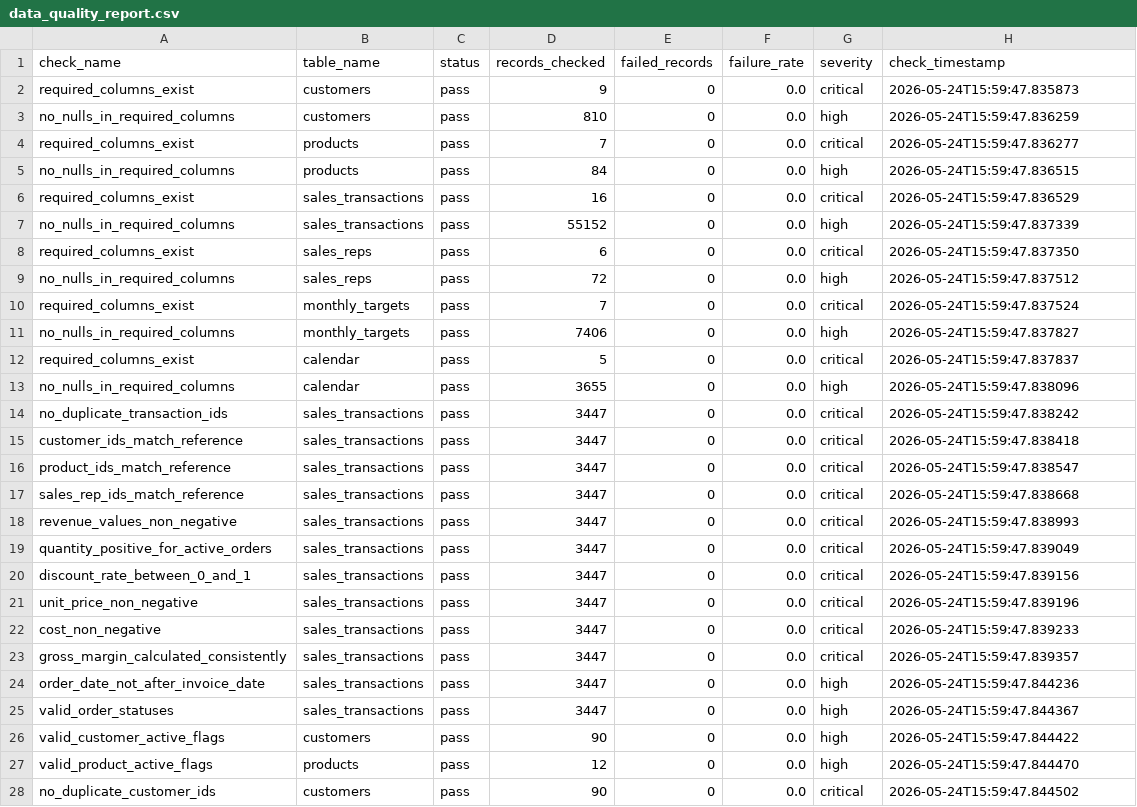
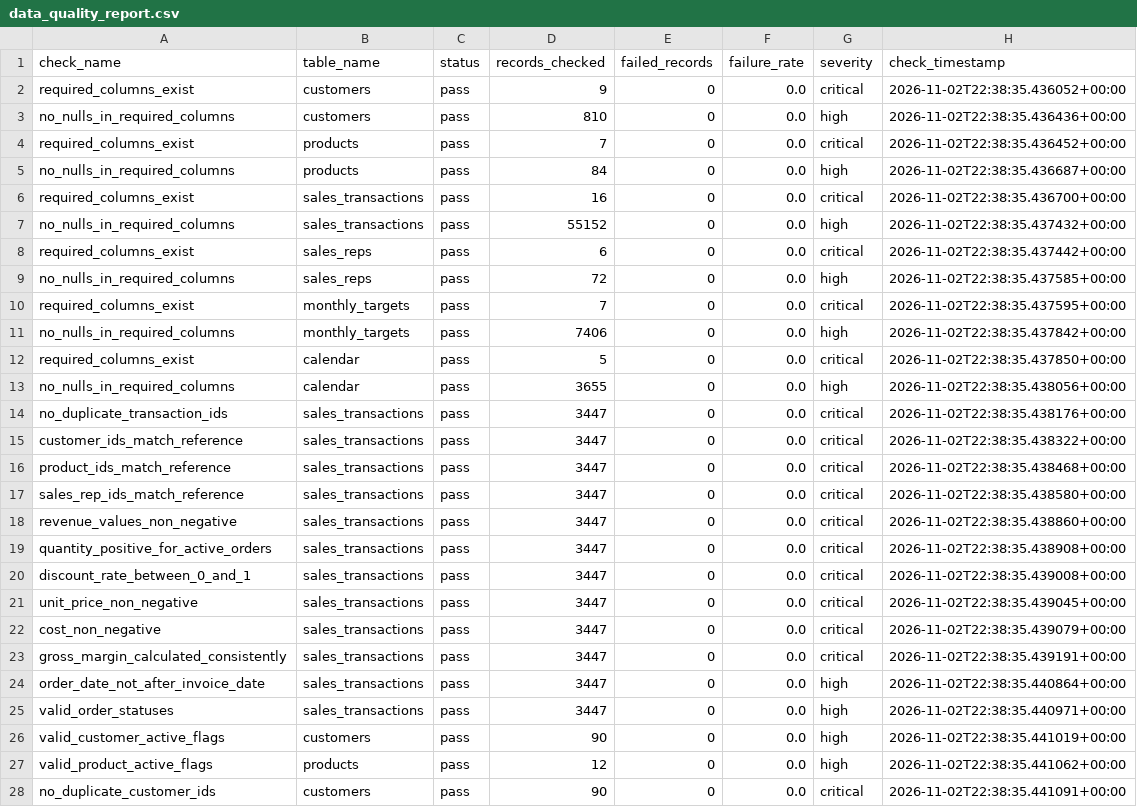
Before and after one commit to HuseinHaji/sales-performance-dashboard, a CSV file: output/audit/data_quality_report.csv, drawn as a sheet; only a part is shown; the diff covers the shown part only.

Commit message:
fix: harden sales workflow portability and timestamps

```diff
--- a/output/audit/data_quality_report.csv
+++ b/output/audit/data_quality_report.csv
@@ -1,28 +1,28 @@
 check_name,table_name,status,records_checked,failed_records,failure_rate,severity,check_timestamp
-required_columns_exist,customers,pass,9,0,0.0,critical,2026-05-24T15:59:47.835873
-no_nulls_in_required_columns,customers,pass,810,0,0.0,high,2026-05-24T15:59:47.836259
-required_columns_exist,products,pass,7,0,0.0,critical,2026-05-24T15:59:47.836277
-no_nulls_in_required_columns,products,pass,84,0,0.0,high,2026-05-24T15:59:47.836515
-required_columns_exist,sales_transactions,pass,16,0,0.0,critical,2026-05-24T15:59:47.836529
-no_nulls_in_required_columns,sales_transactions,pass,55152,0,0.0,high,2026-05-24T15:59:47.837339
-required_columns_exist,sales_reps,pass,6,0,0.0,critical,2026-05-24T15:59:47.837350
-no_nulls_in_required_columns,sales_reps,pass,72,0,0.0,high,2026-05-24T15:59:47.837512
-required_columns_exist,monthly_targets,pass,7,0,0.0,critical,2026-05-24T15:59:47.837524
-no_nulls_in_required_columns,monthly_targets,pass,7406,0,0.0,high,2026-05-24T15:59:47.837827
-required_columns_exist,calendar,pass,5,0,0.0,critical,2026-05-24T15:59:47.837837
-no_nulls_in_required_columns,calendar,pass,3655,0,0.0,high,2026-05-24T15:59:47.838096
-no_duplicate_transaction_ids,sales_transactions,pass,3447,0,0.0,critical,2026-05-24T15:59:47.838242
-customer_ids_match_reference,sales_transactions,pass,3447,0,0.0,critical,2026-05-24T15:59:47.838418
-product_ids_match_reference,sales_transactions,pass,3447,0,0.0,critical,2026-05-24T15:59:47.838547
-sales_rep_ids_match_reference,sales_transactions,pass,3447,0,0.0,critical,2026-05-24T15:59:47.838668
-revenue_values_non_negative,sales_transactions,pass,3447,0,0.0,critical,2026-05-24T15:59:47.838993
-quantity_positive_for_active_orders,sales_transactions,pass,3447,0,0.0,critical,2026-05-24T15:59:47.839049
-discount_rate_between_0_and_1,sales_transactions,pass,3447,0,0.0,critical,2026-05-24T15:59:47.839156
-unit_price_non_negative,sales_transactions,pass,3447,0,0.0,critical,2026-05-24T15:59:47.839196
-cost_non_negative,sales_transactions,pass,3447,0,0.0,critical,2026-05-24T15:59:47.839233
-gross_margin_calculated_consistently,sales_transactions,pass,3447,0,0.0,critical,2026-05-24T15:59:47.839357
-order_date_not_after_invoice_date,sales_transactions,pass,3447,0,0.0,high,2026-05-24T15:59:47.844236
-valid_order_statuses,sales_transactions,pass,3447,0,0.0,high,2026-05-24T15:59:47.844367
-valid_customer_active_flags,customers,pass,90,0,0.0,high,2026-05-24T15:59:47.844422
-valid_product_active_flags,products,pass,12,0,0.0,high,2026-05-24T15:59:47.844470
-no_duplicate_customer_ids,customers,pass,90,0,0.0,critical,2026-05-24T15:59:47.844502
+required_columns_exist,customers,pass,9,0,0.0,critical,2026-11-02T22:38:35.436052+00:00
+no_nulls_in_required_columns,customers,pass,810,0,0.0,high,2026-11-02T22:38:35.436436+00:00
+required_columns_exist,products,pass,7,0,0.0,critical,2026-11-02T22:38:35.436452+00:00
+no_nulls_in_required_columns,products,pass,84,0,0.0,high,2026-11-02T22:38:35.436687+00:00
+required_columns_exist,sales_transactions,pass,16,0,0.0,critical,2026-11-02T22:38:35.436700+00:00
+no_nulls_in_required_columns,sales_transactions,pass,55152,0,0.0,high,2026-11-02T22:38:35.437432+00:00
+required_columns_exist,sales_reps,pass,6,0,0.0,critical,2026-11-02T22:38:35.437442+00:00
+no_nulls_in_required_columns,sales_reps,pass,72,0,0.0,high,2026-11-02T22:38:35.437585+00:00
+required_columns_exist,monthly_targets,pass,7,0,0.0,critical,2026-11-02T22:38:35.437595+00:00
+no_nulls_in_required_columns,monthly_targets,pass,7406,0,0.0,high,2026-11-02T22:38:35.437842+00:00
+required_columns_exist,calendar,pass,5,0,0.0,critical,2026-11-02T22:38:35.437850+00:00
+no_nulls_in_required_columns,calendar,pass,3655,0,0.0,high,2026-11-02T22:38:35.438056+00:00
+no_duplicate_transaction_ids,sales_transactions,pass,3447,0,0.0,critical,2026-11-02T22:38:35.438176+00:00
+customer_ids_match_reference,sales_transactions,pass,3447,0,0.0,critical,2026-11-02T22:38:35.438322+00:00
+product_ids_match_reference,sales_transactions,pass,3447,0,0.0,critical,2026-11-02T22:38:35.438468+00:00
+sales_rep_ids_match_reference,sales_transactions,pass,3447,0,0.0,critical,2026-11-02T22:38:35.438580+00:00
+revenue_values_non_negative,sales_transactions,pass,3447,0,0.0,critical,2026-11-02T22:38:35.438860+00:00
+quantity_positive_for_active_orders,sales_transactions,pass,3447,0,0.0,critical,2026-11-02T22:38:35.438908+00:00
+discount_rate_between_0_and_1,sales_transactions,pass,3447,0,0.0,critical,2026-11-02T22:38:35.439008+00:00
+unit_price_non_negative,sales_transactions,pass,3447,0,0.0,critical,2026-11-02T22:38:35.439045+00:00
+cost_non_negative,sales_transactions,pass,3447,0,0.0,critical,2026-11-02T22:38:35.439079+00:00
+gross_margin_calculated_consistently,sales_transactions,pass,3447,0,0.0,critical,2026-11-02T22:38:35.439191+00:00
+order_date_not_after_invoice_date,sales_transactions,pass,3447,0,0.0,high,2026-11-02T22:38:35.440864+00:00
+valid_order_statuses,sales_transactions,pass,3447,0,0.0,high,2026-11-02T22:38:35.440971+00:00
+valid_customer_active_flags,customers,pass,90,0,0.0,high,2026-11-02T22:38:35.441019+00:00
+valid_product_active_flags,products,pass,12,0,0.0,high,2026-11-02T22:38:35.441062+00:00
+no_duplicate_customer_ids,customers,pass,90,0,0.0,critical,2026-11-02T22:38:35.441091+00:00
```
Also changed, not shown: 2 edited cells elsewhere in this file, 7 other files.
